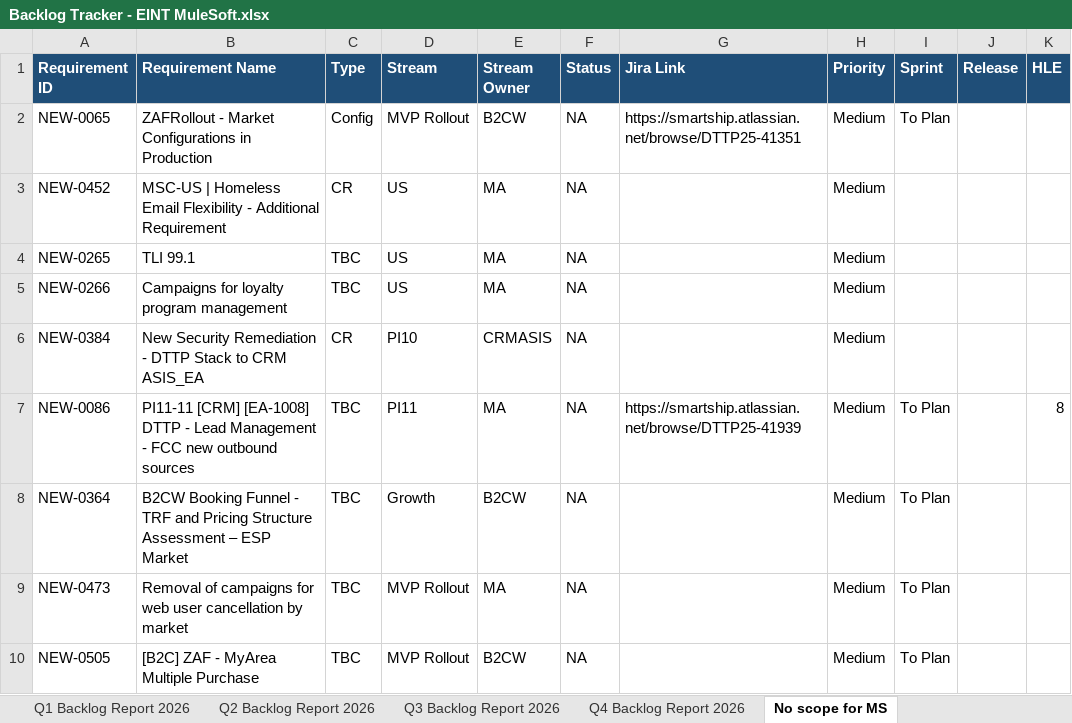
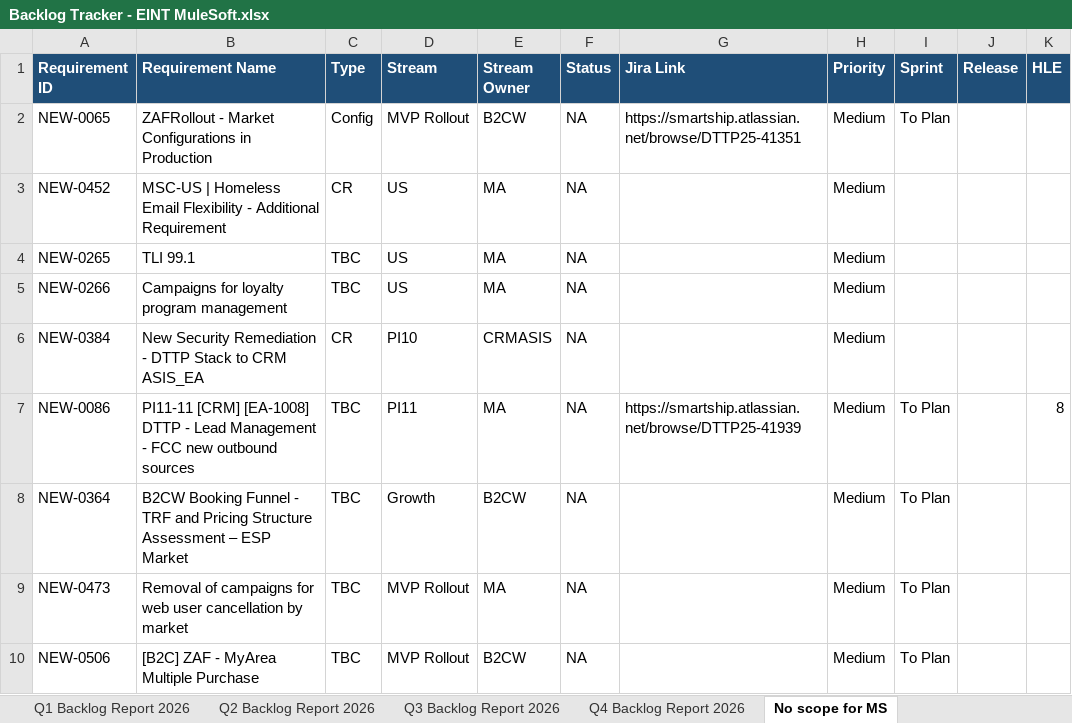
Before and after one commit to sasuepam/backlog-tracker, an Excel workbook: workbook/Backlog Tracker - EINT MuleSoft.xlsx, sheet No scope for MS, drawn as a sheet; values as stored, in another font and other column widths than the file's, no borders; the diff names each change by its address in the sheet, - before the commit and + after, or states it on an @@ line.

```diff
--- a/workbook/Backlog Tracker - EINT MuleSoft.xlsx (sheet No scope for MS)
+++ b/workbook/Backlog Tracker - EINT MuleSoft.xlsx (sheet No scope for MS)
-A10 (Requirement ID): NEW-0505
+A10 (Requirement ID): NEW-0506
```
Also changed, not shown: sheet Backlog, sheet API Design Planning, sheet Sprint Planning, sheet PI Governance (ROTB), sheet RTM, sheet Q3 Backlog Report 2026, hidden cells.
